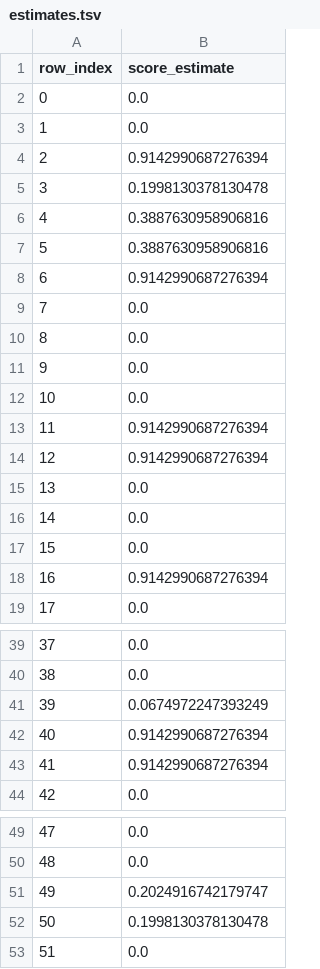
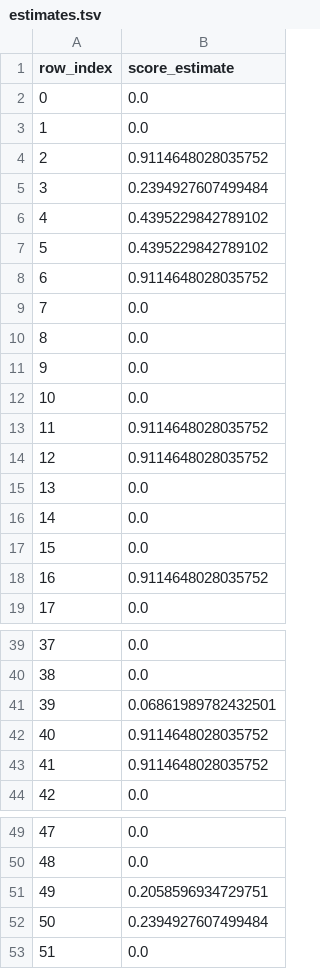
Before and after one commit to ethibaul/dx704-project-04, a TSV file: estimates.tsv, drawn as a sheet; only a part is shown, gaps mark what is left out; the diff covers the shown part only.

```diff
--- a/estimates.tsv
+++ b/estimates.tsv
@@ -3,7 +3,7 @@ row_index	score_estimate
 1	0.0
-2	0.9142990687276394
-3	0.1998130378130478
-4	0.3887630958906816
-5	0.3887630958906816
-6	0.9142990687276394
+2	0.9114648028035752
+3	0.2394927607499484
+4	0.4395229842789102
+5	0.4395229842789102
+6	0.9114648028035752
 7	0.0
@@ -12,4 +12,4 @@ row_index	score_estimate
 10	0.0
-11	0.9142990687276394
-12	0.9142990687276394
+11	0.9114648028035752
+12	0.9114648028035752
 13	0.0
@@ -17,3 +17,3 @@ row_index	score_estimate
 15	0.0
-16	0.9142990687276394
+16	0.9114648028035752
 17	0.0
@@ -40,5 +40,5 @@ row_index	score_estimate
 38	0.0
-39	0.0674972247393249
-40	0.9142990687276394
-41	0.9142990687276394
+39	0.06861989782432501
+40	0.9114648028035752
+41	0.9114648028035752
 42	0.0
@@ -50,4 +50,4 @@ row_index	score_estimate
 48	0.0
-49	0.2024916742179747
-50	0.1998130378130478
+49	0.2058596934729751
+50	0.2394927607499484
 51	0.0
```
Also changed, not shown: 17 edited cells elsewhere in this file, ratings.tsv, 2 other files.
